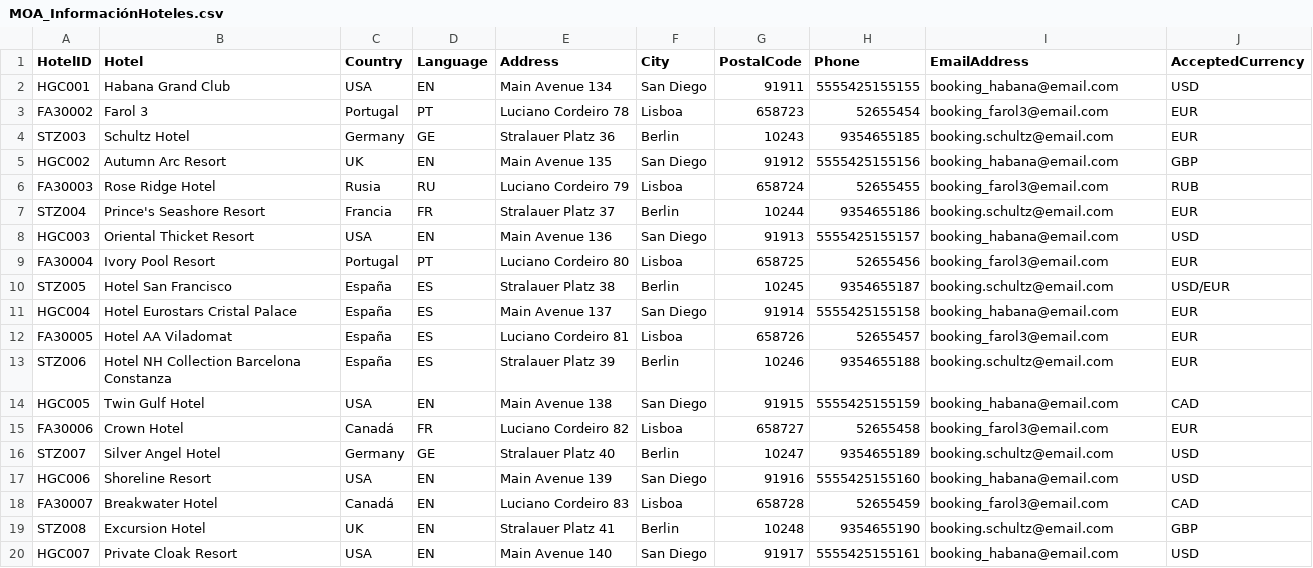
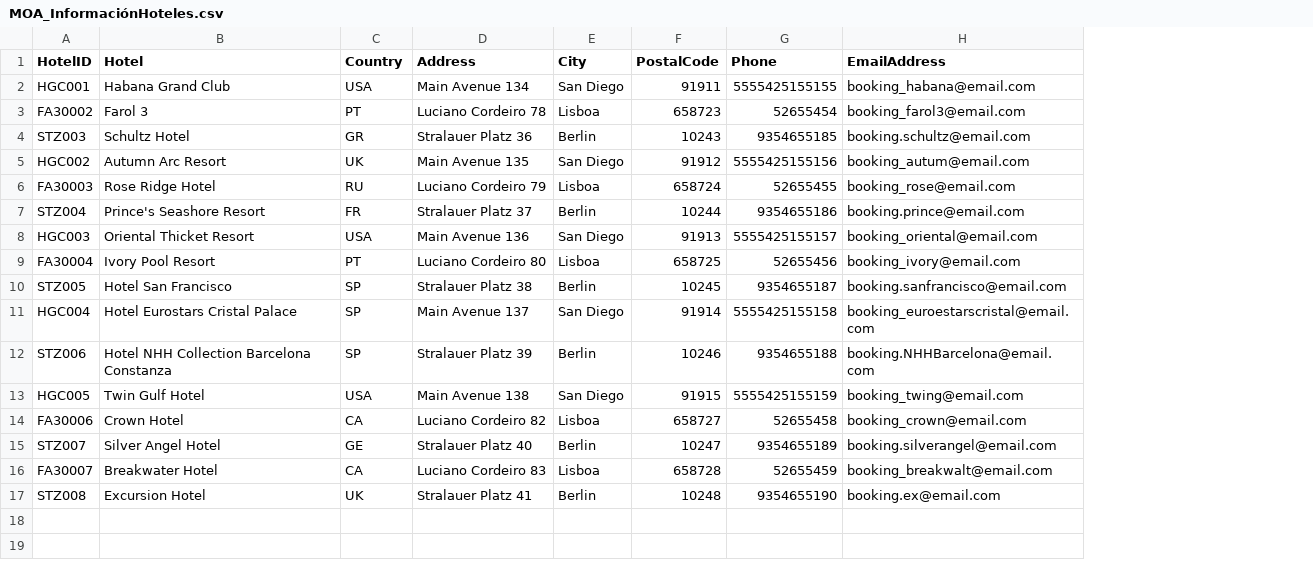
Before and after one commit to ArielRivas/ejercicio-final, a CSV file: CSVS/MOA_InformaciónHoteles.csv, drawn as a sheet; removed rows and columns are numbered as before the commit, all else as after; the diff names each change by its address in the sheet, - before the commit and + after, or states it on an @@ line.

```diff
--- a/CSVS/MOA_InformaciónHoteles.csv
+++ b/CSVS/MOA_InformaciónHoteles.csv
-column D (Language), rows 2-11: EN | PT | GE | EN | RU | FR | EN | PT | ES | ES; rows 13-16: ES | EN | FR | GE; rows 18-19: EN | EN
-column J (AcceptedCurrency), rows 2-11: USD | EUR | EUR | GBP | RUB | EUR | USD | EUR | USD/EUR | EUR; rows 13-16: EUR | CAD | EUR | USD; rows 18-19: CAD | GBP
-C3 (Country): Portugal
+C3 (Country): PT
-C4 (Country): Germany
+C4 (Country): GR
-H5 (EmailAddress): booking_habana@email.com
+H5 (EmailAddress): booking_autum@email.com
-C6 (Country): Rusia
+C6 (Country): RU
-H6 (EmailAddress): booking_farol3@email.com
+H6 (EmailAddress): booking_rose@email.com
-C7 (Country): Francia
+C7 (Country): FR
-H7 (EmailAddress): booking.schultz@email.com
+H7 (EmailAddress): booking.prince@email.com
-H8 (EmailAddress): booking_habana@email.com
+H8 (EmailAddress): booking_oriental@email.com
-C9 (Country): Portugal
+C9 (Country): PT
-H9 (EmailAddress): booking_farol3@email.com
+H9 (EmailAddress): booking_ivory@email.com
-C10:C11 (Country): España
+C10:C11 (Country): SP
-H10 (EmailAddress): booking.schultz@email.com
+H10 (EmailAddress): booking.sanfrancisco@email.com
-H11 (EmailAddress): booking_habana@email.com
+H11 (EmailAddress): booking_euroestarscristal@email.com
-row 12: FA30005 | Hotel AA Viladomat | España | ES | Luciano Cordeiro 81 | Lisboa | 658726 | 52655457 | booking_farol3@email.com | EUR
-B12 (Hotel): Hotel NH Collection Barcelona Constanza
+B12 (Hotel): Hotel NHH Collection Barcelona Constanza
-C12 (Country): España
+C12 (Country): SP
-H12 (EmailAddress): booking.schultz@email.com
+H12 (EmailAddress): booking.NHHBarcelona@email.com
-H13 (EmailAddress): booking_habana@email.com
+H13 (EmailAddress): booking_twing@email.com
-C14 (Country): Canadá
+C14 (Country): CA
-H14 (EmailAddress): booking_farol3@email.com
+H14 (EmailAddress): booking_crown@email.com
-C15 (Country): Germany
+C15 (Country): GE
-H15 (EmailAddress): booking.schultz@email.com
+H15 (EmailAddress): booking.silverangel@email.com
-row 17: HGC006 | Shoreline Resort | USA | EN | Main Avenue 139 | San Diego | 91916 | 5555425155160 | booking_habana@email.com | USD
-C16 (Country): Canadá
+C16 (Country): CA
-H16 (EmailAddress): booking_farol3@email.com
+H16 (EmailAddress): booking_breakwalt@email.com
-H17 (EmailAddress): booking.schultz@email.com
+H17 (EmailAddress): booking.ex@email.com
-row 20: HGC007 | Private Cloak Resort | USA | EN | Main Avenue 140 | San Diego | 91917 | 5555425155161 | booking_habana@email.com | USD
```
Also changed, not shown: CSVS/MOA_DatosConfirmaciónReserva.csv, CSVS/MOA_TextoPáginaReserva.csv, 48 other files.
